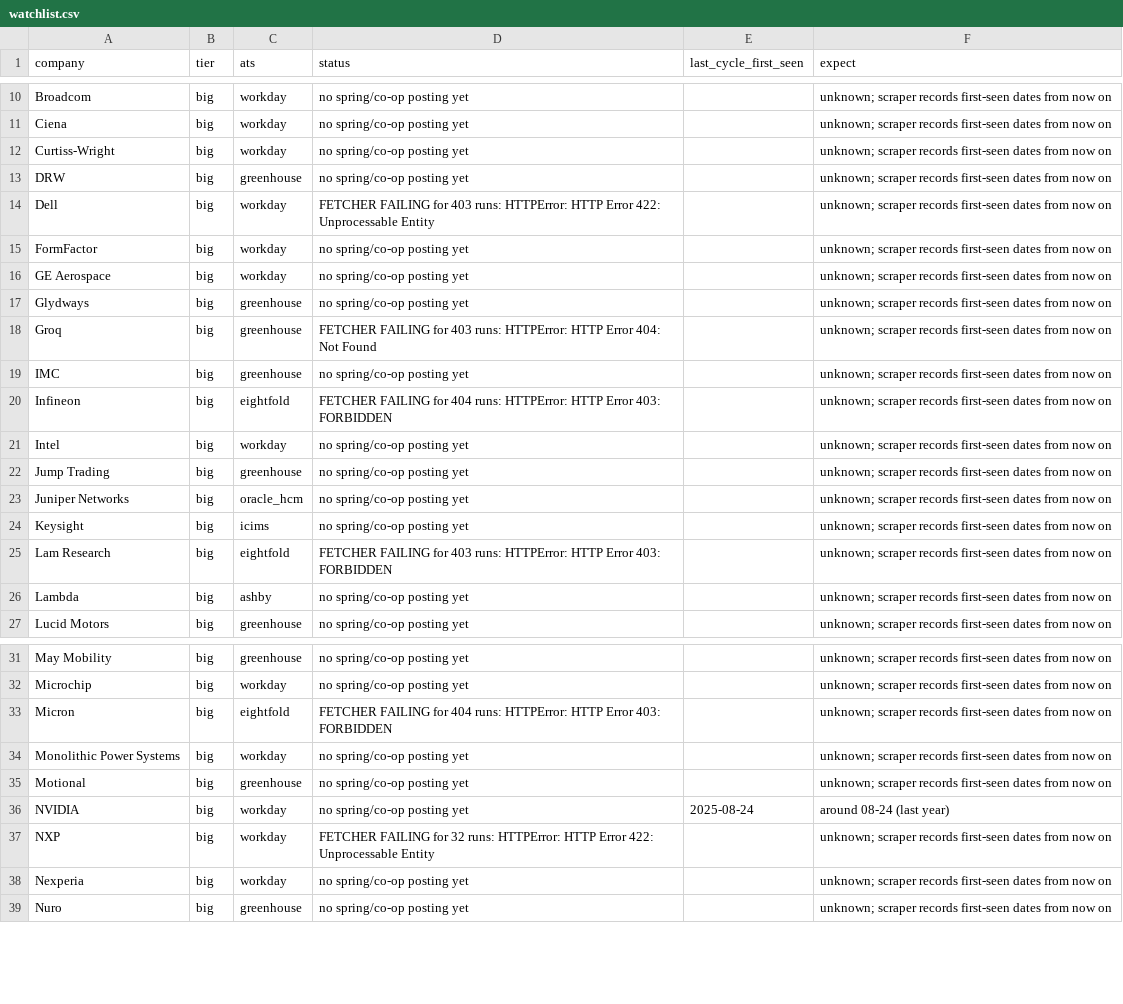
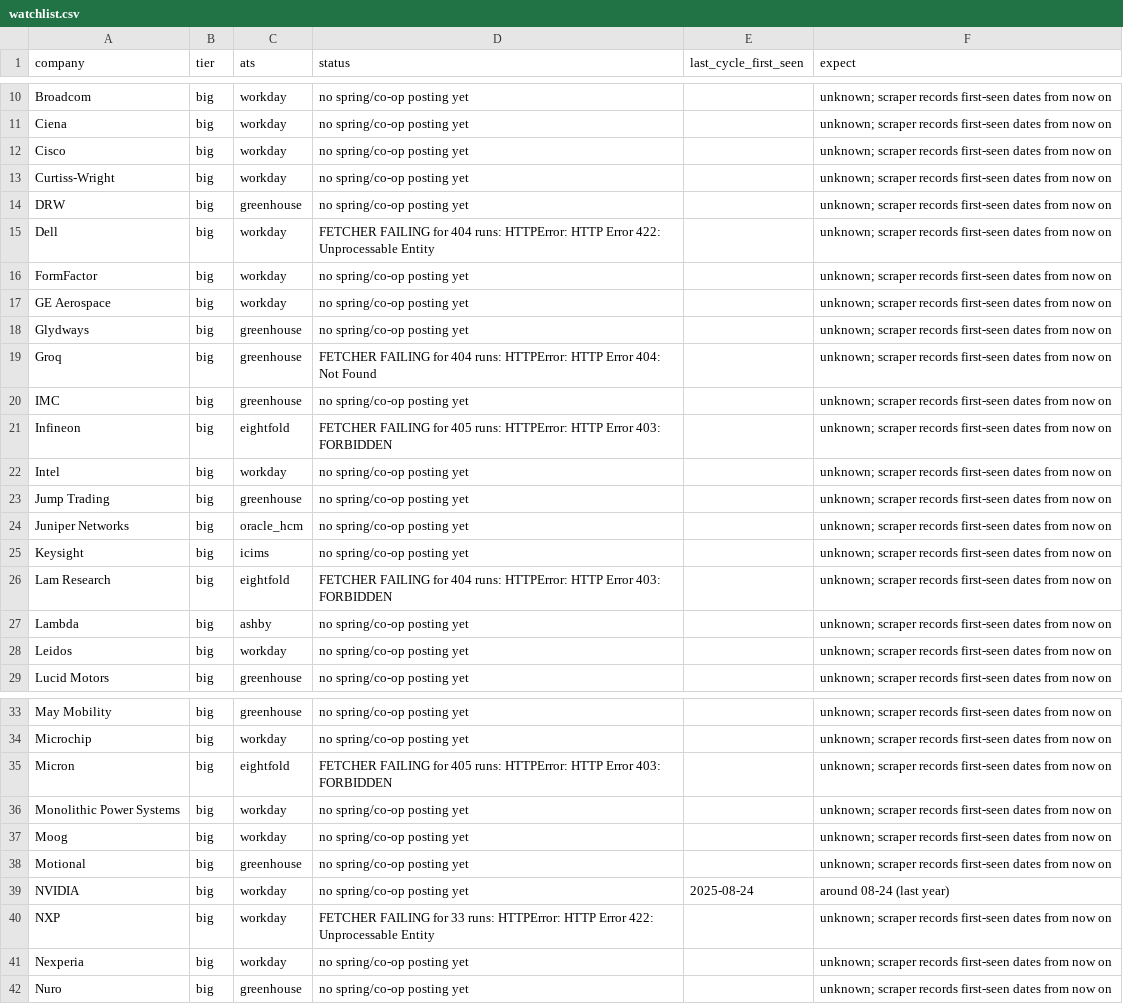
Before and after one commit to hrisheekmust-blip/coop-scraper, a CSV file: data/watchlist.csv, drawn as a sheet; only a part is shown, gaps mark what is left out; the diff covers the shown part only.

```diff
--- a/data/watchlist.csv
+++ b/data/watchlist.csv
@@ -11,5 +11,6 @@ Broadcom,big,workday,no spring/co-op posting yet,,unknown; scraper records first
 Ciena,big,workday,no spring/co-op posting yet,,unknown; scraper records first-seen dates from now on
+Cisco,big,workday,no spring/co-op posting yet,,unknown; scraper records first-seen dates from now on
 Curtiss-Wright,big,workday,no spring/co-op posting yet,,unknown; scraper records first-seen dates from now on
 DRW,big,greenhouse,no spring/co-op posting yet,,unknown; scraper records first-seen dates from now on
-Dell,big,workday,FETCHER FAILING for 403 runs: HTTPError: HTTP Error 422: Unprocessable Entity,,unknown; scraper records first-seen dates from now on
+Dell,big,workday,FETCHER FAILING for 404 runs: HTTPError: HTTP Error 422: Unprocessable Entity,,unknown; scraper records first-seen dates from now on
 FormFactor,big,workday,no spring/co-op posting yet,,unknown; scraper records first-seen dates from now on
@@ -17,5 +18,5 @@ GE Aerospace,big,workday,no spring/co-op posting yet,,unknown; scraper records f
 Glydways,big,greenhouse,no spring/co-op posting yet,,unknown; scraper records first-seen dates from now on
-Groq,big,greenhouse,FETCHER FAILING for 403 runs: HTTPError: HTTP Error 404: Not Found,,unknown; scraper records first-seen dates from now on
+Groq,big,greenhouse,FETCHER FAILING for 404 runs: HTTPError: HTTP Error 404: Not Found,,unknown; scraper records first-seen dates from now on
 IMC,big,greenhouse,no spring/co-op posting yet,,unknown; scraper records first-seen dates from now on
-Infineon,big,eightfold,FETCHER FAILING for 404 runs: HTTPError: HTTP Error 403: FORBIDDEN,,unknown; scraper records first-seen dates from now on
+Infineon,big,eightfold,FETCHER FAILING for 405 runs: HTTPError: HTTP Error 403: FORBIDDEN,,unknown; scraper records first-seen dates from now on
 Intel,big,workday,no spring/co-op posting yet,,unknown; scraper records first-seen dates from now on
@@ -24,4 +25,5 @@ Juniper Networks,big,oracle_hcm,no spring/co-op posting yet,,unknown; scraper re
 Keysight,big,icims,no spring/co-op posting yet,,unknown; scraper records first-seen dates from now on
-Lam Research,big,eightfold,FETCHER FAILING for 403 runs: HTTPError: HTTP Error 403: FORBIDDEN,,unknown; scraper records first-seen dates from now on
+Lam Research,big,eightfold,FETCHER FAILING for 404 runs: HTTPError: HTTP Error 403: FORBIDDEN,,unknown; scraper records first-seen dates from now on
 Lambda,big,ashby,no spring/co-op posting yet,,unknown; scraper records first-seen dates from now on
+Leidos,big,workday,no spring/co-op posting yet,,unknown; scraper records first-seen dates from now on
 Lucid Motors,big,greenhouse,no spring/co-op posting yet,,unknown; scraper records first-seen dates from now on
@@ -32,7 +34,8 @@ May Mobility,big,greenhouse,no spring/co-op posting yet,,unknown; scraper record
 Microchip,big,workday,no spring/co-op posting yet,,unknown; scraper records first-seen dates from now on
-Micron,big,eightfold,FETCHER FAILING for 404 runs: HTTPError: HTTP Error 403: FORBIDDEN,,unknown; scraper records first-seen dates from now on
+Micron,big,eightfold,FETCHER FAILING for 405 runs: HTTPError: HTTP Error 403: FORBIDDEN,,unknown; scraper records first-seen dates from now on
 Monolithic Power Systems,big,workday,no spring/co-op posting yet,,unknown; scraper records first-seen dates from now on
+Moog,big,workday,no spring/co-op posting yet,,unknown; scraper records first-seen dates from now on
 Motional,big,greenhouse,no spring/co-op posting yet,,unknown; scraper records first-seen dates from now on
 NVIDIA,big,workday,no spring/co-op posting yet,2025-08-24,around 08-24 (last year)
-NXP,big,workday,FETCHER FAILING for 32 runs: HTTPError: HTTP Error 422: Unprocessable Entity,,unknown; scraper records first-seen dates from now on
+NXP,big,workday,FETCHER FAILING for 33 runs: HTTPError: HTTP Error 422: Unprocessable Entity,,unknown; scraper records first-seen dates from now on
 Nexperia,big,workday,no spring/co-op posting yet,,unknown; scraper records first-seen dates from now on
```
Also changed, not shown: 4 edited cells elsewhere in this file, 12 other files.
